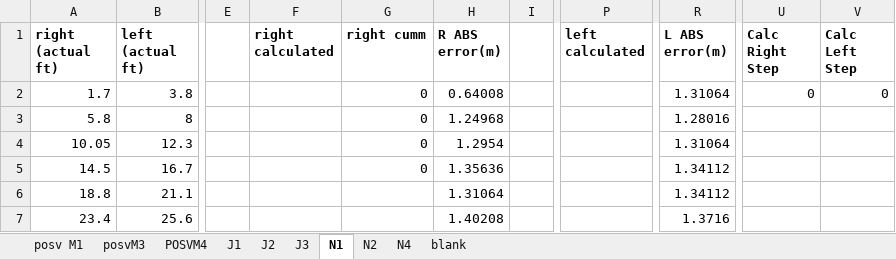
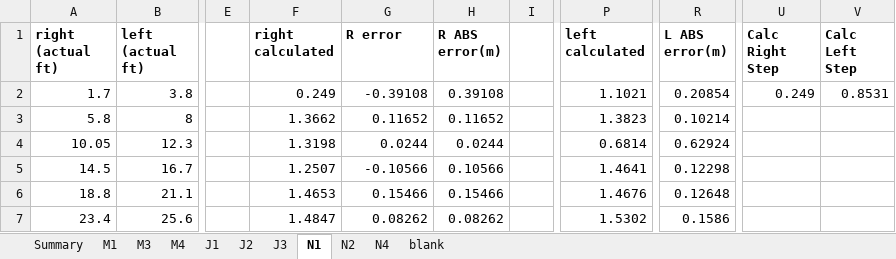
Before and after one commit to JFang1/1896_project, an Excel workbook: Posvar Data.xlsx, sheet N1, drawn as a sheet; only a part is shown, gaps mark what is left out; values as stored, in another font and other column widths than the file's, no borders; the diff covers the shown part only; the diff names each change by its address in the sheet, - before the commit and + after, or states it on an @@ line.

Commit message:
Updated with error calculations.
All data run with 0.6 thresholds.  No filtering.  Average accel to 14, velo to 8, displacement to 6.

```diff
--- a/Posvar Data.xlsx (sheet N1)
+++ b/Posvar Data.xlsx (sheet N1)
-sheet tab: posv M1
+sheet tab: M1
-sheet tab: posvM3
+sheet tab: M3
-sheet tab: POSVM4
+sheet tab: M4
+sheet tab: Summary
-G1: right cumm
+G1: R error
-F2 (right calculated): (empty)
+F2 (right calculated): 0.249
-G2 (R error): 0
+G2 (R error): -0.39108
-H2 (R ABS error(m)): 0.64008
+H2 (R ABS error(m)): 0.39108
-P2 (left calculated): (empty)
+P2 (left calculated): 1.1021
-R2 (L ABS error(m)): 1.31064
+R2 (L ABS error(m)): 0.20854
-U2 (Calc Right Step): 0
+U2 (Calc Right Step): 0.249
-V2 (Calc Left Step): 0
+V2 (Calc Left Step): 0.8531
-F3 (right calculated): (empty)
+F3 (right calculated): 1.3662
-G3 (R error): 0
+G3 (R error): 0.11652
-H3 (R ABS error(m)): 1.24968
+H3 (R ABS error(m)): 0.11652
-P3 (left calculated): (empty)
+P3 (left calculated): 1.3823
-R3 (L ABS error(m)): 1.28016
+R3 (L ABS error(m)): 0.10214
-F4 (right calculated): (empty)
+F4 (right calculated): 1.3198
-G4 (R error): 0
+G4 (R error): 0.0244
-H4 (R ABS error(m)): 1.2954
+H4 (R ABS error(m)): 0.0244
-P4 (left calculated): (empty)
+P4 (left calculated): 0.6814
-R4 (L ABS error(m)): 1.31064
+R4 (L ABS error(m)): 0.62924
-F5 (right calculated): (empty)
+F5 (right calculated): 1.2507
-G5 (R error): 0
+G5 (R error): -0.10566
-H5 (R ABS error(m)): 1.35636
+H5 (R ABS error(m)): 0.10566
-P5 (left calculated): (empty)
+P5 (left calculated): 1.4641
-R5 (L ABS error(m)): 1.34112
+R5 (L ABS error(m)): 0.12298
-F6 (right calculated): (empty)
+F6 (right calculated): 1.4653
-G6 (R error): (empty)
+G6 (R error): 0.15466
-H6 (R ABS error(m)): 1.31064
+H6 (R ABS error(m)): 0.15466
-P6 (left calculated): (empty)
+P6 (left calculated): 1.4676
-R6 (L ABS error(m)): 1.34112
+R6 (L ABS error(m)): 0.12648
-F7 (right calculated): (empty)
+F7 (right calculated): 1.4847
-G7 (R error): (empty)
+G7 (R error): 0.08262
-H7 (R ABS error(m)): 1.40208
+H7 (R ABS error(m)): 0.08262
-P7 (left calculated): (empty)
+P7 (left calculated): 1.5302
-R7 (L ABS error(m)): 1.3716
+R7 (L ABS error(m)): 0.1586
```
Also changed, not shown: 2 added rows, 2 removed rows and 93 edited cells elsewhere in this sheet, sheet M3, sheet M1, sheet J2, sheet N4, sheet J3, sheet J1, 2 more sheets, formulas that keep their value.
